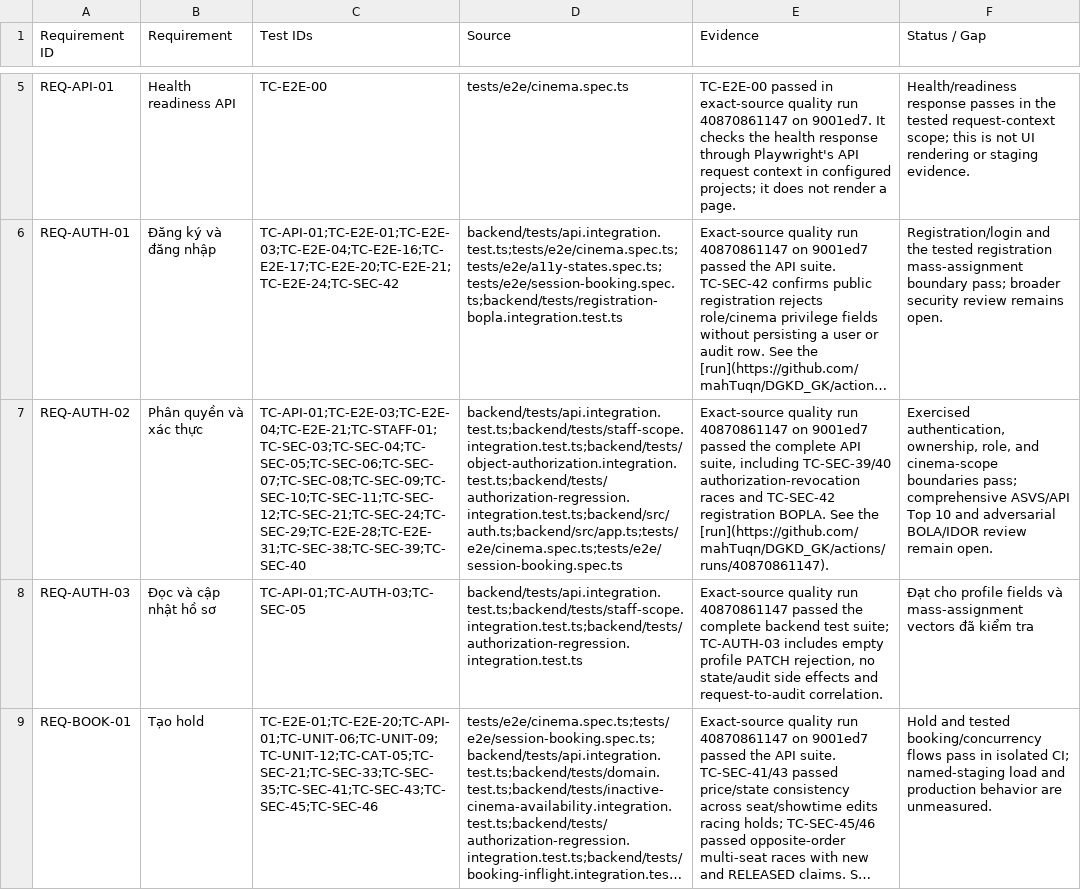
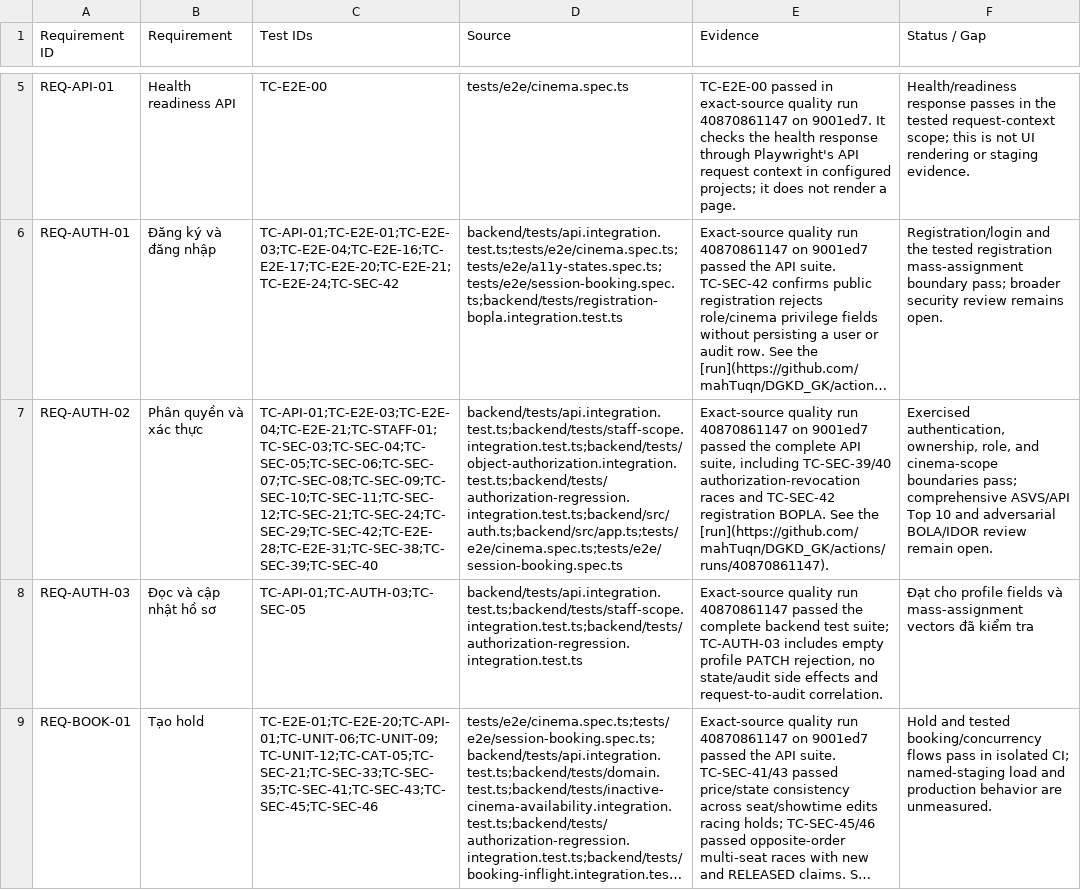
Before and after one commit to mahTuqn/DGKD_GK, a CSV file: docs/03-rtm.csv, drawn as a sheet; only a part is shown, gaps mark what is left out; long unchanged cells end in …; the diff covers the shown part only; the diff names each change by its address in the sheet, - before the commit and + after, or states it on an @@ line.

```diff
--- a/docs/03-rtm.csv
+++ b/docs/03-rtm.csv
-C7 (Test IDs): TC-API-01;TC-E2E-03;TC-E2E-04;TC-E2E-21;TC-STAFF-01;TC-SEC-03;TC-SEC-04;TC-SEC-05;TC-SEC-06;TC-SEC-07;TC-SEC-08;TC-SEC-09;TC-SEC-10;TC-SEC-11;TC-SEC-12;TC-SEC-21;TC-SEC-24;TC-SEC-29;TC-E2E-28;TC-E2E-31;TC-SEC-38;TC-SEC-39;TC-SEC-40
+C7 (Test IDs): TC-API-01;TC-E2E-03;TC-E2E-04;TC-E2E-21;TC-STAFF-01;TC-SEC-03;TC-SEC-04;TC-SEC-05;TC-SEC-06;TC-SEC-07;TC-SEC-08;TC-SEC-09;TC-SEC-10;TC-SEC-11;TC-SEC-12;TC-SEC-21;TC-SEC-24;TC-SEC-29;TC-SEC-42;TC-E2E-28;TC-E2E-31;TC-SEC-38;TC-SEC-39;TC-SEC-40
```
Also changed, not shown: 1 edited cell elsewhere in this file, 4 other files.
